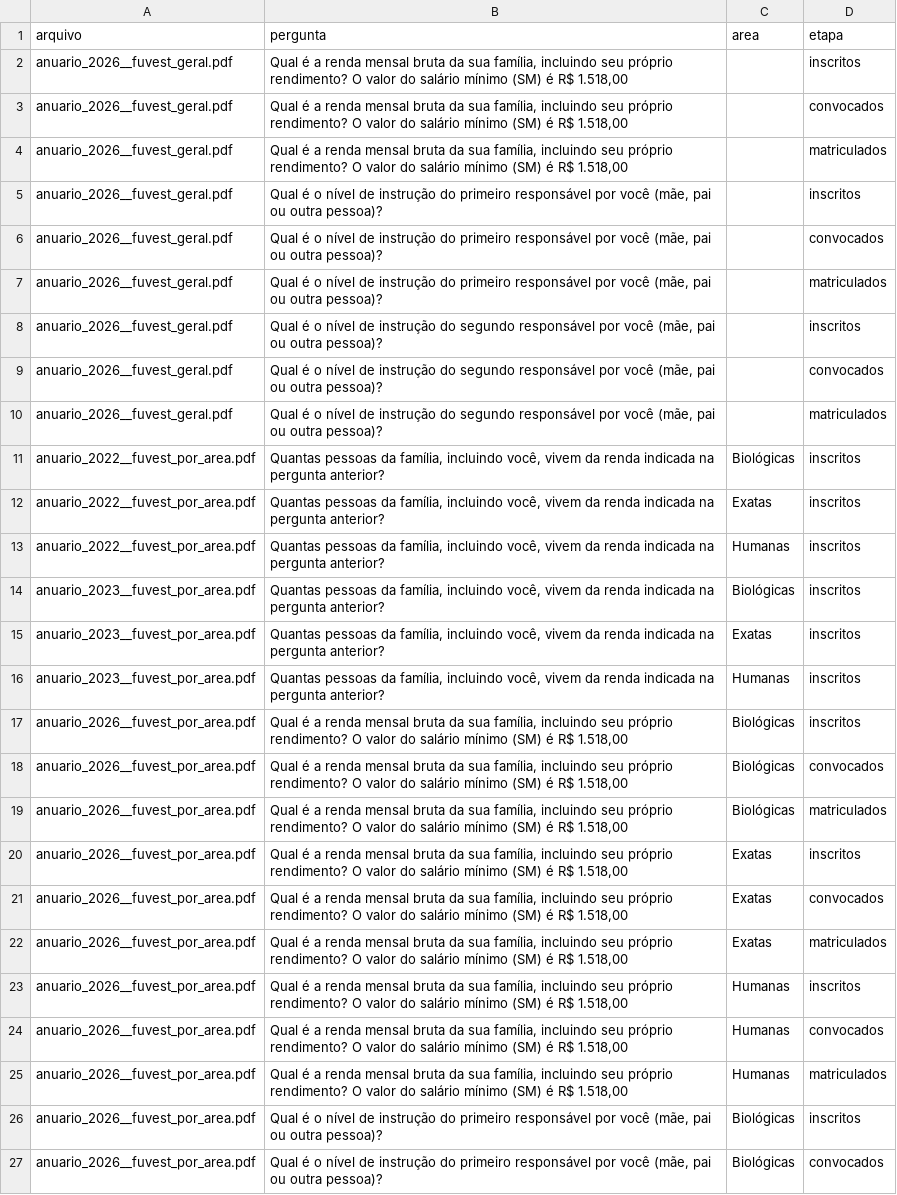
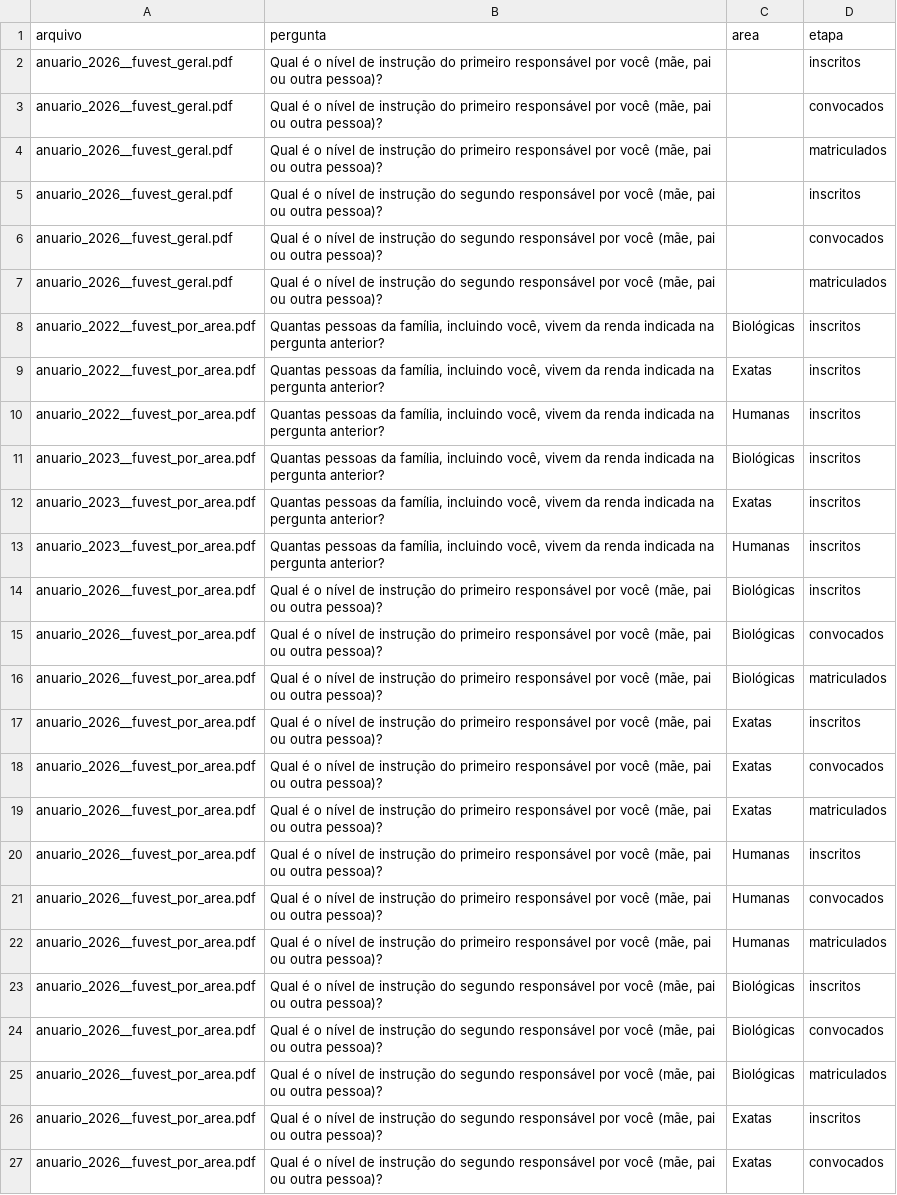
Before and after one commit to markvrllo/projeto-visu, a CSV file: data/processed/anuario_reprovados.csv, drawn as a sheet; only a part is shown; the shorter side is filled out with more unchanged rows.

```diff
--- a/data/processed/anuario_reprovados.csv
+++ b/data/processed/anuario_reprovados.csv
@@ -1,5 +1,2 @@
 arquivo,pergunta,area,etapa
-anuario_2026__fuvest_geral.pdf,"Qual é a renda mensal bruta da sua família, incluindo seu próprio rendimento? O valor do salário mínimo (SM) é R$ 1.518,00",,inscritos
-anuario_2026__fuvest_geral.pdf,"Qual é a renda mensal bruta da sua família, incluindo seu próprio rendimento? O valor do salário mínimo (SM) é R$ 1.518,00",,convocados
-anuario_2026__fuvest_geral.pdf,"Qual é a renda mensal bruta da sua família, incluindo seu próprio rendimento? O valor do salário mínimo (SM) é R$ 1.518,00",,matriculados
 anuario_2026__fuvest_geral.pdf,"Qual é o nível de instrução do primeiro responsável por você (mãe, pai ou outra pessoa)?",,inscritos
@@ -16,11 +13,2 @@ anuario_2023__fuvest_por_area.pdf,"Quantas pessoas da família, incluindo você,
 anuario_2023__fuvest_por_area.pdf,"Quantas pessoas da família, incluindo você, vivem da renda indicada na pergunta anterior?",Humanas,inscritos
-anuario_2026__fuvest_por_area.pdf,"Qual é a renda mensal bruta da sua família, incluindo seu próprio rendimento? O valor do salário mínimo (SM) é R$ 1.518,00",Biológicas,inscritos
-anuario_2026__fuvest_por_area.pdf,"Qual é a renda mensal bruta da sua família, incluindo seu próprio rendimento? O valor do salário mínimo (SM) é R$ 1.518,00",Biológicas,convocados
-anuario_2026__fuvest_por_area.pdf,"Qual é a renda mensal bruta da sua família, incluindo seu próprio rendimento? O valor do salário mínimo (SM) é R$ 1.518,00",Biológicas,matriculados
-anuario_2026__fuvest_por_area.pdf,"Qual é a renda mensal bruta da sua família, incluindo seu próprio rendimento? O valor do salário mínimo (SM) é R$ 1.518,00",Exatas,inscritos
-anuario_2026__fuvest_por_area.pdf,"Qual é a renda mensal bruta da sua família, incluindo seu próprio rendimento? O valor do salário mínimo (SM) é R$ 1.518,00",Exatas,convocados
-anuario_2026__fuvest_por_area.pdf,"Qual é a renda mensal bruta da sua família, incluindo seu próprio rendimento? O valor do salário mínimo (SM) é R$ 1.518,00",Exatas,matriculados
-anuario_2026__fuvest_por_area.pdf,"Qual é a renda mensal bruta da sua família, incluindo seu próprio rendimento? O valor do salário mínimo (SM) é R$ 1.518,00",Humanas,inscritos
-anuario_2026__fuvest_por_area.pdf,"Qual é a renda mensal bruta da sua família, incluindo seu próprio rendimento? O valor do salário mínimo (SM) é R$ 1.518,00",Humanas,convocados
-anuario_2026__fuvest_por_area.pdf,"Qual é a renda mensal bruta da sua família, incluindo seu próprio rendimento? O valor do salário mínimo (SM) é R$ 1.518,00",Humanas,matriculados
 anuario_2026__fuvest_por_area.pdf,"Qual é o nível de instrução do primeiro responsável por você (mãe, pai ou outra pessoa)?",Biológicas,inscritos
```
Also changed, not shown: 11 other files.
